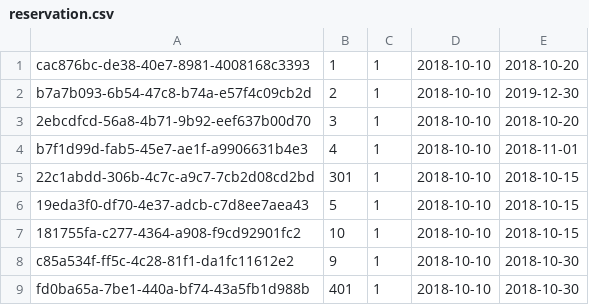
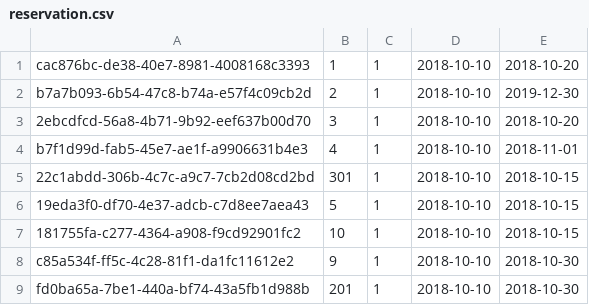
Before and after one commit to darek-giza/jjdzl1-css, a CSV file: src/main/resources/reservation.csv, drawn as a sheet.

```diff
--- a/src/main/resources/reservation.csv
+++ b/src/main/resources/reservation.csv
@@ -8,2 +8,2 @@ b7f1d99d-fab5-45e7-ae1f-a9906631b4e3,4,1,2018-10-10,2018-11-01
 c85a534f-ff5c-4c28-81f1-da1fc11612e2,9,1,2018-10-10,2018-10-30
-fd0ba65a-7be1-440a-bf74-43a5fb1d988b,401,1,2018-10-10,2018-10-30
+fd0ba65a-7be1-440a-bf74-43a5fb1d988b,201,1,2018-10-10,2018-10-30
```
Also changed, not shown: 7 other files.
